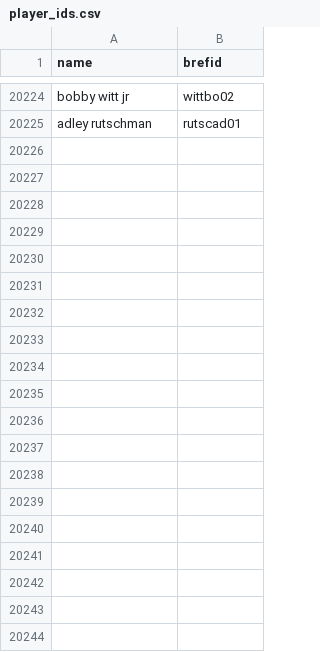
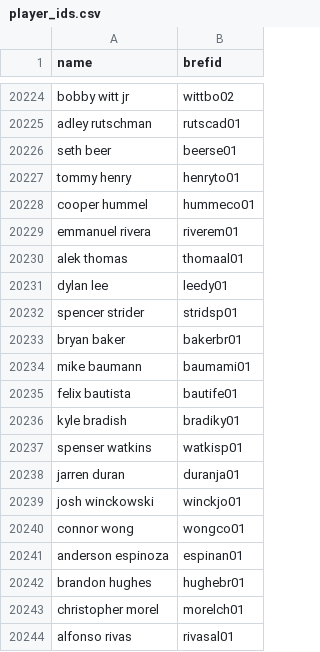
Before and after one commit to mgula57/mlb_showdown_card_bot, a CSV file: mlb_showdown_bot/player_ids.csv, drawn as a sheet; only a part is shown, gaps mark what is left out; the diff covers the shown part only.

Commit message:
Add 2022 Rookies to player_id csv

```diff
--- a/mlb_showdown_bot/player_ids.csv
+++ b/mlb_showdown_bot/player_ids.csv
@@ -20225 +20225,20 @@ bobby witt jr,wittbo02
 adley rutschman,rutscad01
+seth beer,beerse01
+tommy henry,henryto01
+cooper hummel,hummeco01
+emmanuel rivera,riverem01
+alek thomas,thomaal01
+dylan lee,leedy01
+spencer strider,stridsp01
+bryan baker,bakerbr01
+mike baumann,baumami01
+felix bautista,bautife01
+kyle bradish,bradiky01
+spenser watkins,watkisp01
+jarren duran,duranja01
+josh winckowski,winckjo01
+connor wong,wongco01
+anderson espinoza,espinan01
+brandon hughes,hughebr01
+christopher morel,morelch01
+alfonso rivas,rivasal01
```
Also changed, not shown: 70 added rows elsewhere in this file.
